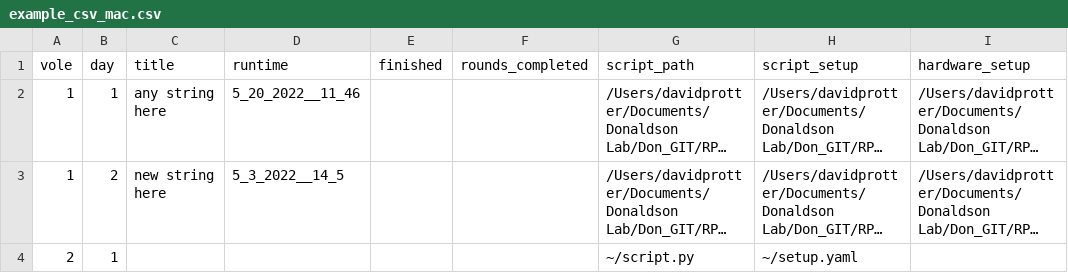
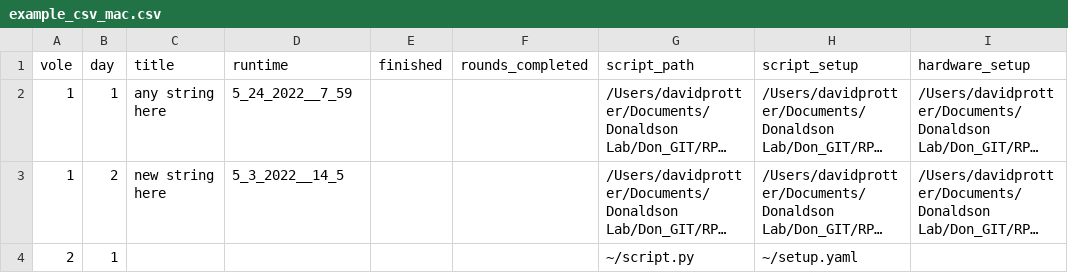
Before and after one commit to dprotter/RPI_Operant2, a CSV file: RPI_Operant/example_csv_mac.csv, drawn as a sheet; only a part is shown; long unchanged cells end in …; the diff names each change by its address in the sheet, - before the commit and + after, or states it on an @@ line.

```diff
--- a/RPI_Operant/example_csv_mac.csv
+++ b/RPI_Operant/example_csv_mac.csv
-D2 (runtime): 5_20_2022__11_46
+D2 (runtime): 5_24_2022__7_59
```
Also changed, not shown: 1 other file.
